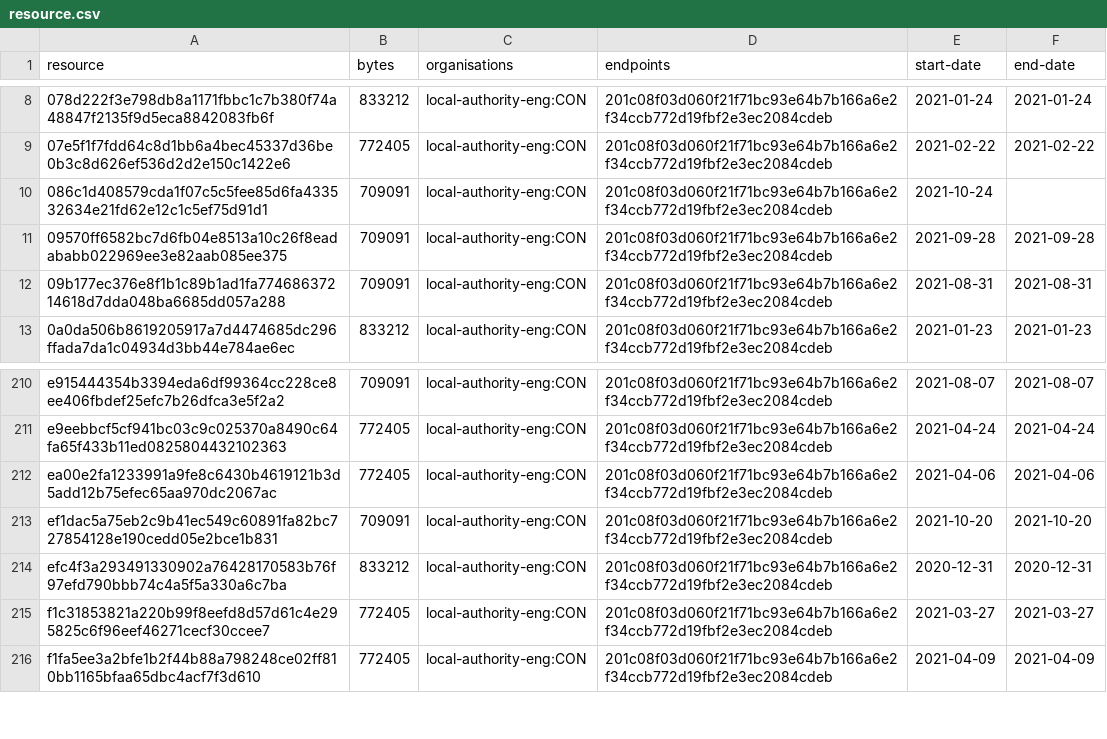
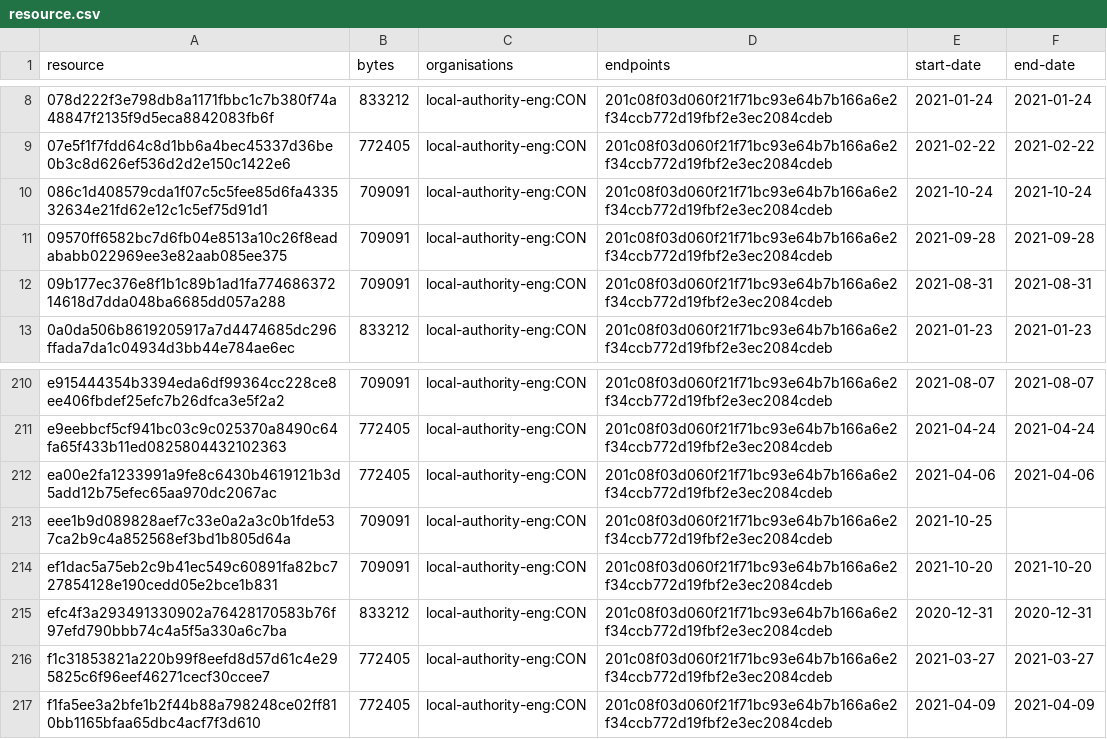
Before and after one commit to digital-land/brownfield-site-collection, a CSV file: collection/resource.csv, drawn as a sheet; only a part is shown, gaps mark what is left out.

```diff
--- a/collection/resource.csv
+++ b/collection/resource.csv
@@ -9,3 +9,3 @@ resource,bytes,organisations,endpoints,start-date,end-date
 07e5f1f7fdd64c8d1bb6a4bec45337d36be0b3c8d626ef536d2d2e150c1422e6,772405,local-authority-eng:CON,201c08f03d060f21f71bc93e64b7b166a6e2f34ccb772d19fbf2e3ec2084cdeb,2021-02-22,2021-02-22
-086c1d408579cda1f07c5c5fee85d6fa433532634e21fd62e12c1c5ef75d91d1,709091,local-authority-eng:CON,201c08f03d060f21f71bc93e64b7b166a6e2f34ccb772d19fbf2e3ec2084cdeb,2021-10-24,
+086c1d408579cda1f07c5c5fee85d6fa433532634e21fd62e12c1c5ef75d91d1,709091,local-authority-eng:CON,201c08f03d060f21f71bc93e64b7b166a6e2f34ccb772d19fbf2e3ec2084cdeb,2021-10-24,2021-10-24
 09570ff6582bc7d6fb04e8513a10c26f8eadababb022969ee3e82aab085ee375,709091,local-authority-eng:CON,201c08f03d060f21f71bc93e64b7b166a6e2f34ccb772d19fbf2e3ec2084cdeb,2021-09-28,2021-09-28
@@ -212,2 +212,3 @@ e9eebbcf5cf941bc03c9c025370a8490c64fa65f433b11ed0825804432102363,772405,local-au
 ea00e2fa1233991a9fe8c6430b4619121b3d5add12b75efec65aa970dc2067ac,772405,local-authority-eng:CON,201c08f03d060f21f71bc93e64b7b166a6e2f34ccb772d19fbf2e3ec2084cdeb,2021-04-06,2021-04-06
+eee1b9d089828aef7c33e0a2a3c0b1fde537ca2b9c4a852568ef3bd1b805d64a,709091,local-authority-eng:CON,201c08f03d060f21f71bc93e64b7b166a6e2f34ccb772d19fbf2e3ec2084cdeb,2021-10-25,
 ef1dac5a75eb2c9b41ec549c60891fa82bc727854128e190cedd05e2bce1b831,709091,local-authority-eng:CON,201c08f03d060f21f71bc93e64b7b166a6e2f34ccb772d19fbf2e3ec2084cdeb,2021-10-20,2021-10-20
```
Also changed, not shown: collection/log.csv, 1 other file.
